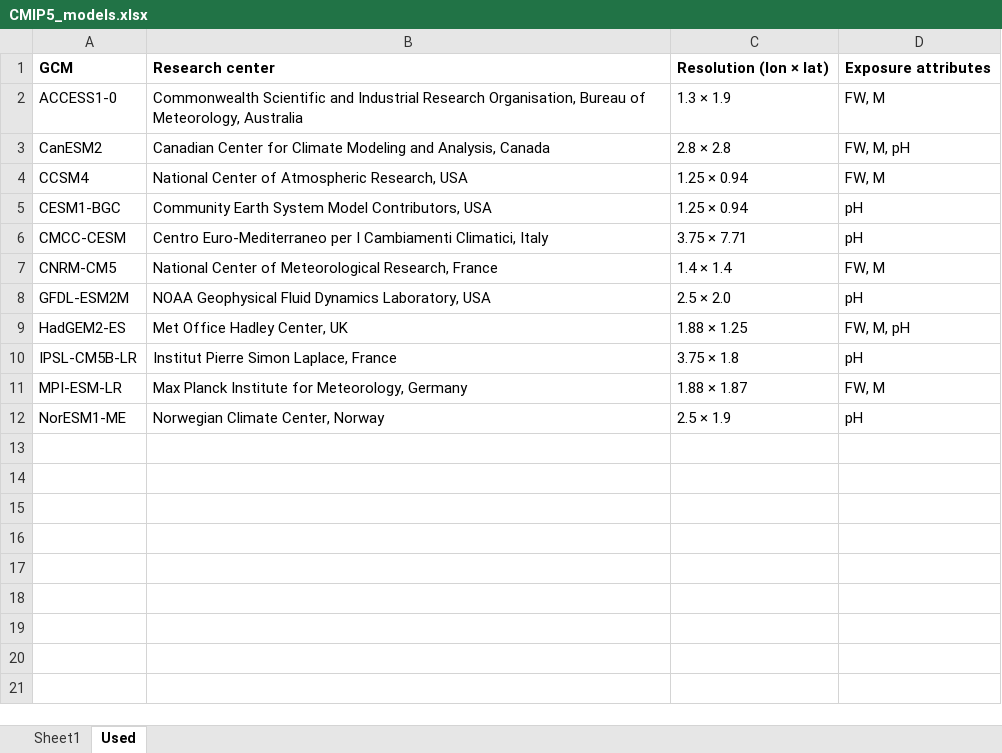
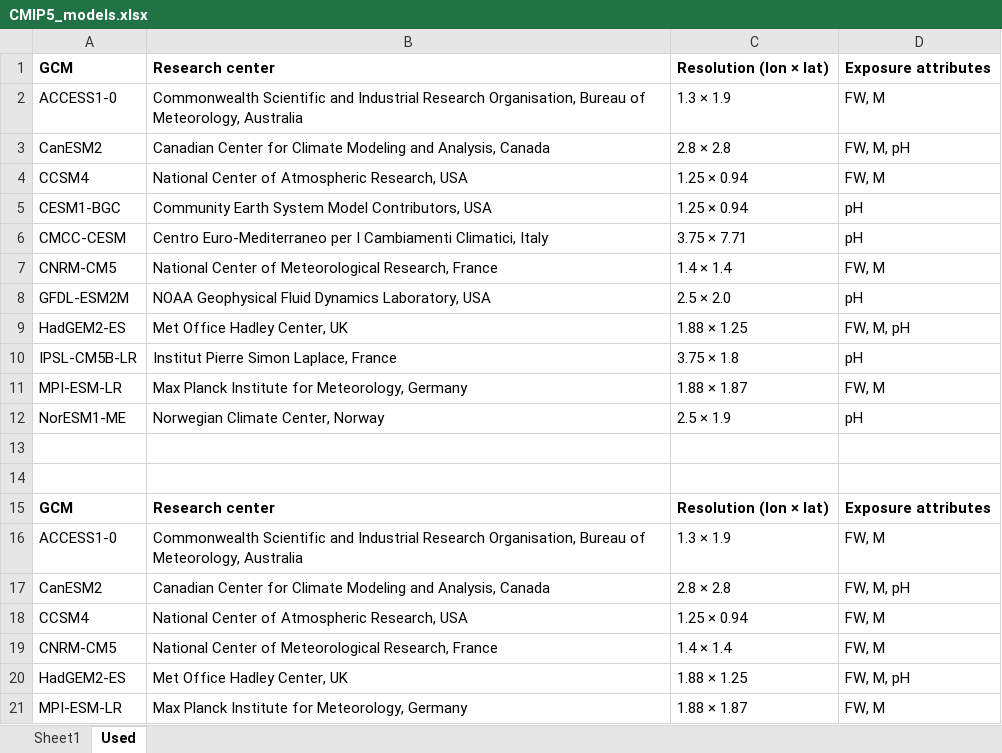
Before and after one commit to salmonwatersheds/ccva, an Excel workbook: data/CMIP5_models.xlsx, sheet Used, drawn as a sheet; values as stored, in another font and other column widths than the file's, no borders; the diff names each change by its address in the sheet, - before the commit and + after, or states it on an @@ line.

```diff
--- a/data/CMIP5_models.xlsx (sheet Used)
+++ b/data/CMIP5_models.xlsx (sheet Used)
+row 13: (empty)
+row 14: (empty)
+row 15: GCM | Research center | Resolution (lon × lat) | Exposure attributes
+row 16: ACCESS1-0 | Commonwealth Scientific and Industrial Research Organisation, Bureau of Meteorology, Australia | 1.3 × 1.9 | FW, M
+row 17: CanESM2 | Canadian Center for Climate Modeling and Analysis, Canada | 2.8 × 2.8 | FW, M, pH
+row 18: CCSM4 | National Center of Atmospheric Research, USA | 1.25 × 0.94 | FW, M
+row 19: CNRM-CM5 | National Center of Meteorological Research, France | 1.4 × 1.4 | FW, M
+row 20: HadGEM2-ES | Met Office Hadley Center, UK | 1.88 × 1.25 | FW, M, pH
+row 21: MPI-ESM-LR | Max Planck Institute for Meteorology, Germany | 1.88 × 1.87 | FW, M
```
Also changed, not shown: 19 other files.
